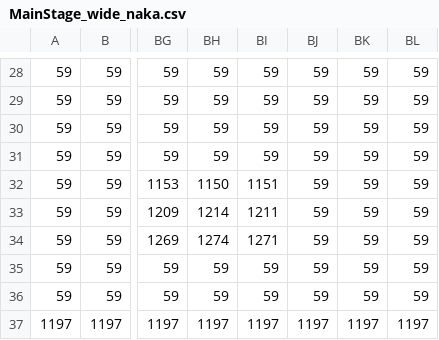
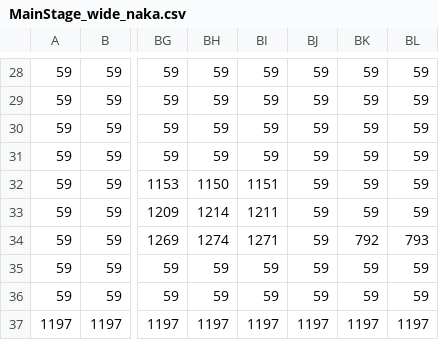
Before and after one commit to TM-020222/1019_GitHub_sakuhin, a CSV file: map/MainStage_wide_naka.csv, drawn as a sheet; only a part is shown, gaps mark what is left out; the diff names each change by its address in the sheet, - before the commit and + after, or states it on an @@ line.

```diff
--- a/map/MainStage_wide_naka.csv
+++ b/map/MainStage_wide_naka.csv
-BK34: 59
+BK34: 792
-BL34: 59
+BL34: 793
```
Also changed, not shown: map/MainStage_wide_naka_atari.csv, map/MainStage_wide_ue.csv, 4 other files.
